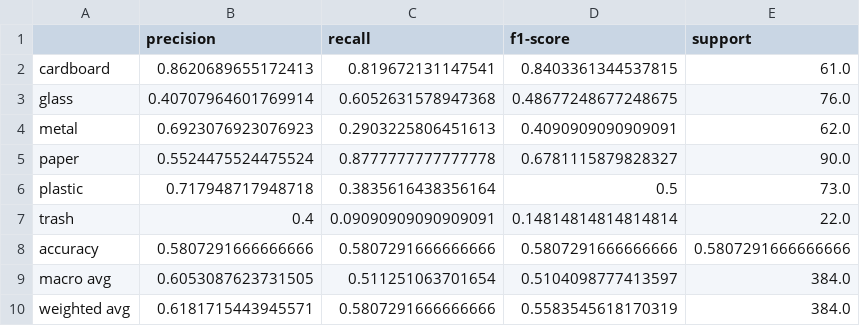
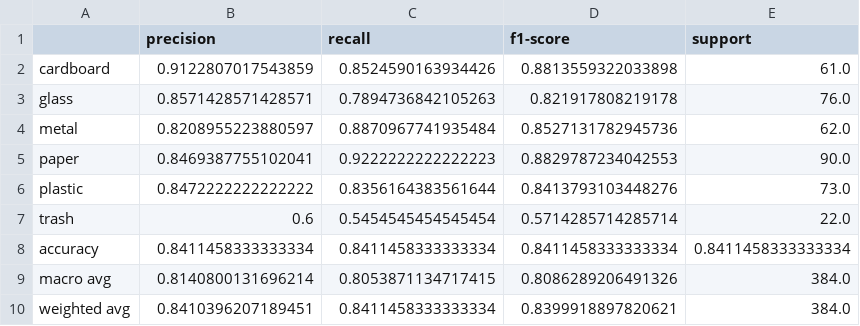
Before and after one commit to phupatrick/waste-classifier-deep-learning, a CSV file: outputs/test_classification_report.csv, drawn as a sheet.

```diff
--- a/outputs/test_classification_report.csv
+++ b/outputs/test_classification_report.csv
@@ -1,10 +1,10 @@
 ,precision,recall,f1-score,support
-cardboard,0.8620689655172413,0.819672131147541,0.8403361344537815,61.0
-glass,0.40707964601769914,0.6052631578947368,0.48677248677248675,76.0
-metal,0.6923076923076923,0.2903225806451613,0.4090909090909091,62.0
-paper,0.5524475524475524,0.8777777777777778,0.6781115879828327,90.0
-plastic,0.717948717948718,0.3835616438356164,0.5,73.0
-trash,0.4,0.09090909090909091,0.14814814814814814,22.0
-accuracy,0.5807291666666666,0.5807291666666666,0.5807291666666666,0.5807291666666666
-macro avg,0.6053087623731505,0.511251063701654,0.5104098777413597,384.0
-weighted avg,0.6181715443945571,0.5807291666666666,0.5583545618170319,384.0
+cardboard,0.9122807017543859,0.8524590163934426,0.8813559322033898,61.0
+glass,0.8571428571428571,0.7894736842105263,0.821917808219178,76.0
+metal,0.8208955223880597,0.8870967741935484,0.8527131782945736,62.0
+paper,0.8469387755102041,0.9222222222222223,0.8829787234042553,90.0
+plastic,0.8472222222222222,0.8356164383561644,0.8413793103448276,73.0
+trash,0.6,0.5454545454545454,0.5714285714285714,22.0
+accuracy,0.8411458333333334,0.8411458333333334,0.8411458333333334,0.8411458333333334
+macro avg,0.8140800131696214,0.8053871134717415,0.8086289206491326,384.0
+weighted avg,0.8410396207189451,0.8411458333333334,0.8399918897820621,384.0
```
Also changed, not shown: outputs/training_history.csv, 10 other files.
